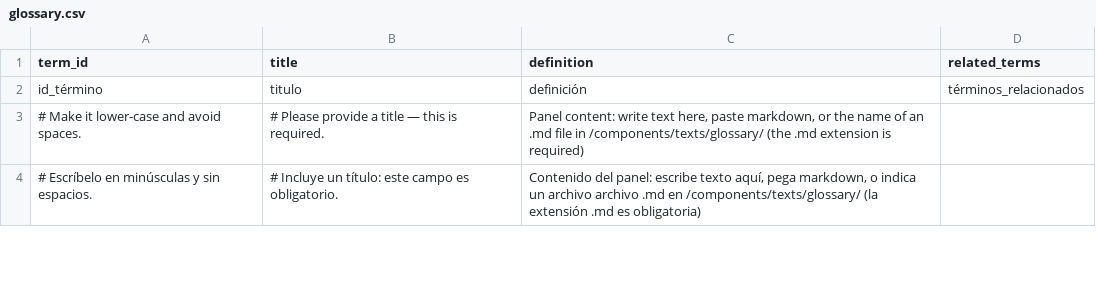
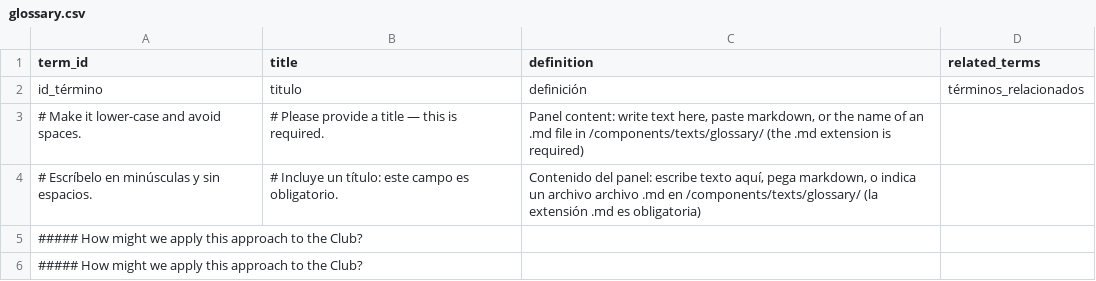
Before and after one commit to catabiesman/13club, a CSV file: telar-content/spreadsheets/glossary.csv, drawn as a sheet; only a part is shown; the diff covers the shown part only; the diff names each change by its address in the sheet, - before the commit and + after, or states it on an @@ line.

```diff
--- a/telar-content/spreadsheets/glossary.csv
+++ b/telar-content/spreadsheets/glossary.csv
+row 5: ##### How might we apply this approach to the Club?
+row 6: ##### How might we apply this approach to the Club?
```
Also changed, not shown: 1 added row and 4 edited cells elsewhere in this file.
